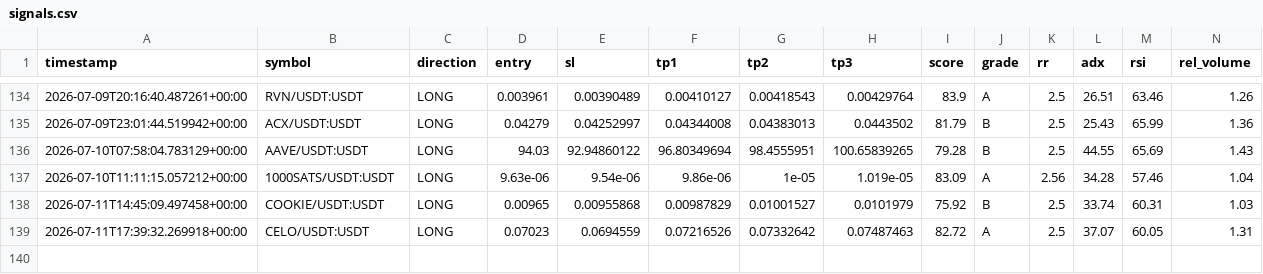
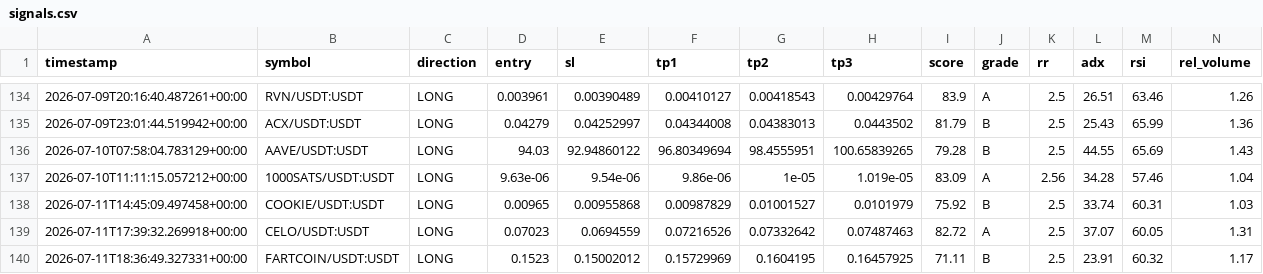
Before and after one commit to Mystgraider/ai-crypto-scan, a CSV file: storage/signals.csv, drawn as a sheet; only a part is shown, gaps mark what is left out; rows hold the shown columns only; the diff names each change by its address in the sheet, - before the commit and + after, or states it on an @@ line.

Commit message:
chore: update signals [skip ci]

```diff
--- a/storage/signals.csv
+++ b/storage/signals.csv
+row 140: 2026-07-11T18:36:49.327331+00:00 | FARTCOIN/USDT:USDT | LONG | 0.1523 | 0.15002012 | 0.15729969 | 0.1604195 | 0.16457925 | 71.11 | B | 2.5 | 23.91 | 60.32 | 1.17
```
Also changed, not shown: 1 other file.
